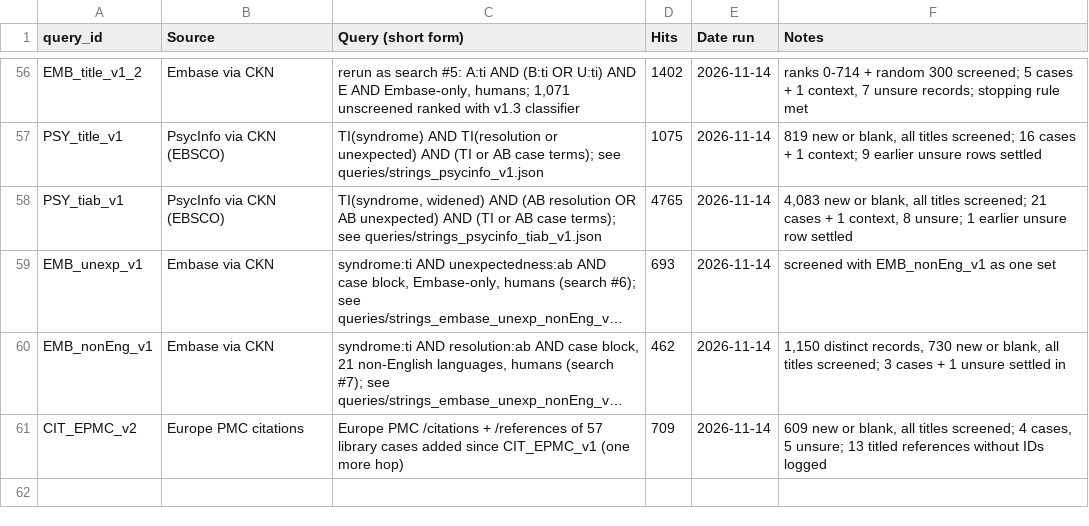
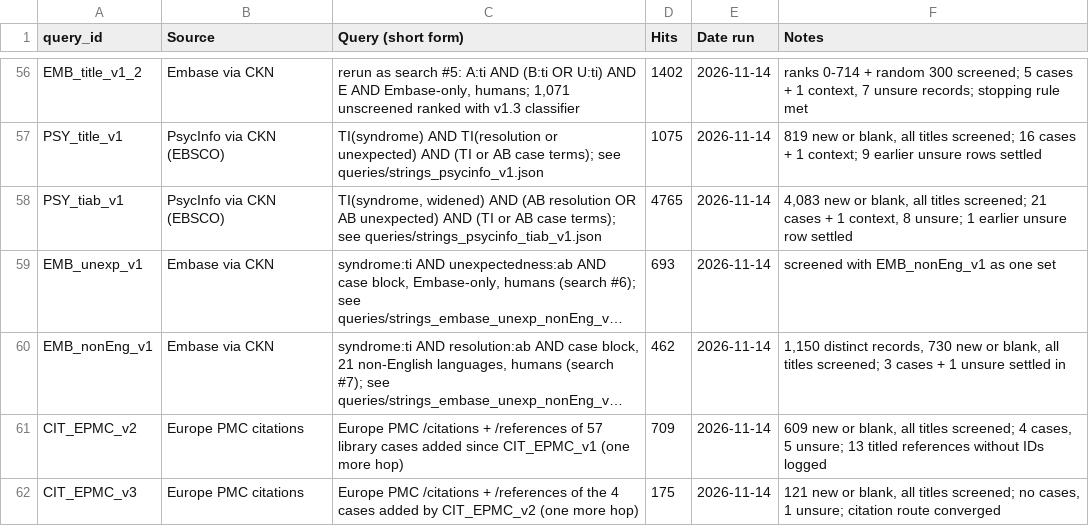
Before and after one commit to Themoojuice/Serendipity_studies, a CSV file: ledger/search_log.csv, drawn as a sheet; only a part is shown, gaps mark what is left out; long unchanged cells end in …; the diff names each change by its address in the sheet, - before the commit and + after, or states it on an @@ line.

```diff
--- a/ledger/search_log.csv
+++ b/ledger/search_log.csv
+row 62: CIT_EPMC_v3 | Europe PMC citations | Europe PMC /citations + /references of the 4 cases added by CIT_EPMC_v2 (one more hop) | 175 | 2026-11-14 | 121 new or blank, all titles screened; no cases, 1 unsure; citation route converged
```
Also changed, not shown: 3 other files.
